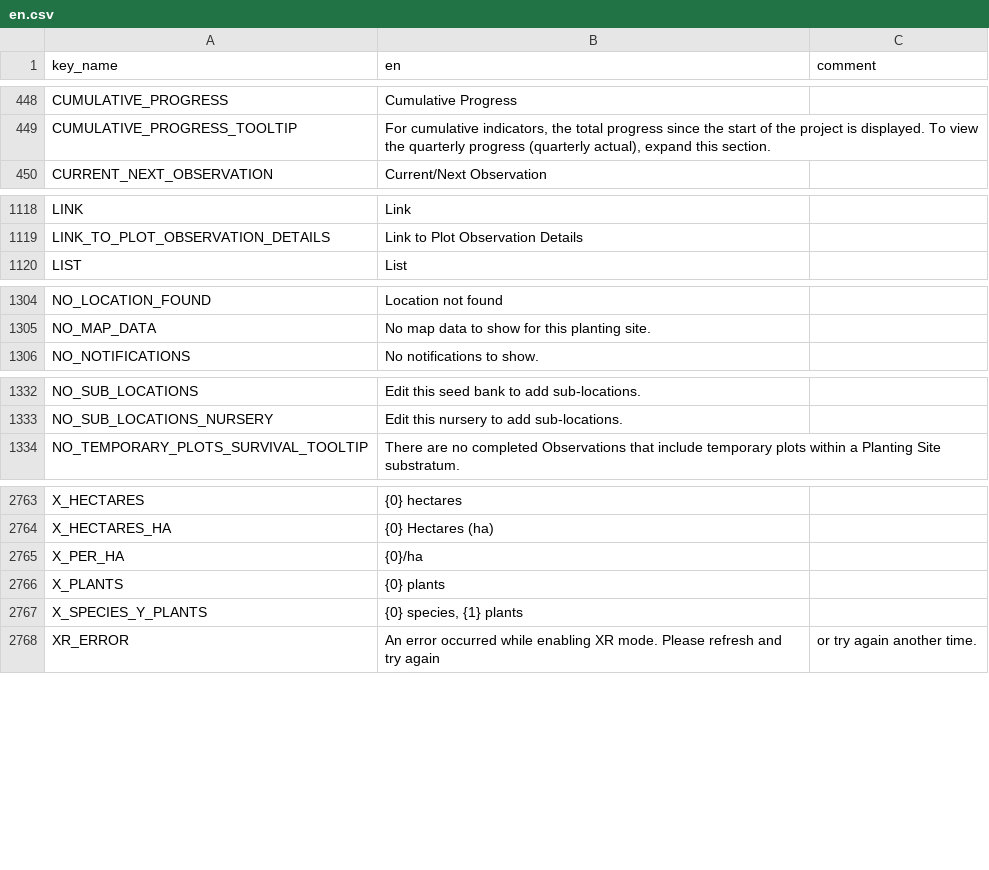
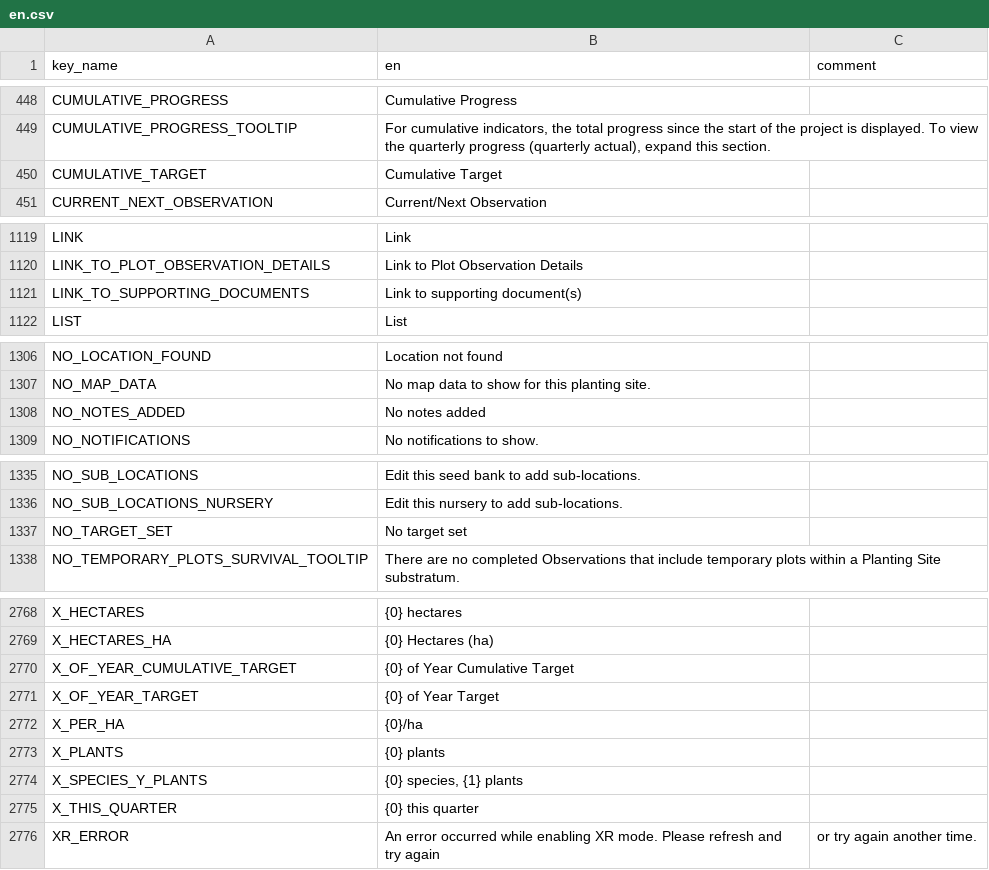
Before and after one commit to terraware/terraware-web, a CSV file: src/strings/csv/en.csv, drawn as a sheet; only a part is shown, gaps mark what is left out; the diff covers the shown part only; the diff names each change by its address in the sheet, - before the commit and + after, or states it on an @@ line.

```diff
--- a/src/strings/csv/en.csv
+++ b/src/strings/csv/en.csv
+row 450: CUMULATIVE_TARGET | Cumulative Target
+row 1121: LINK_TO_SUPPORTING_DOCUMENTS | Link to supporting document(s)
+row 1308: NO_NOTES_ADDED | No notes added
+row 1337: NO_TARGET_SET | No target set
+row 2770: X_OF_YEAR_CUMULATIVE_TARGET | {0} of Year Cumulative Target
+row 2771: X_OF_YEAR_TARGET | {0} of Year Target
+row 2775: X_THIS_QUARTER | {0} this quarter
```
Also changed, not shown: 1 added row elsewhere in this file, src/strings/csv/es.csv, src/strings/csv/fr.csv, 5 other files.
